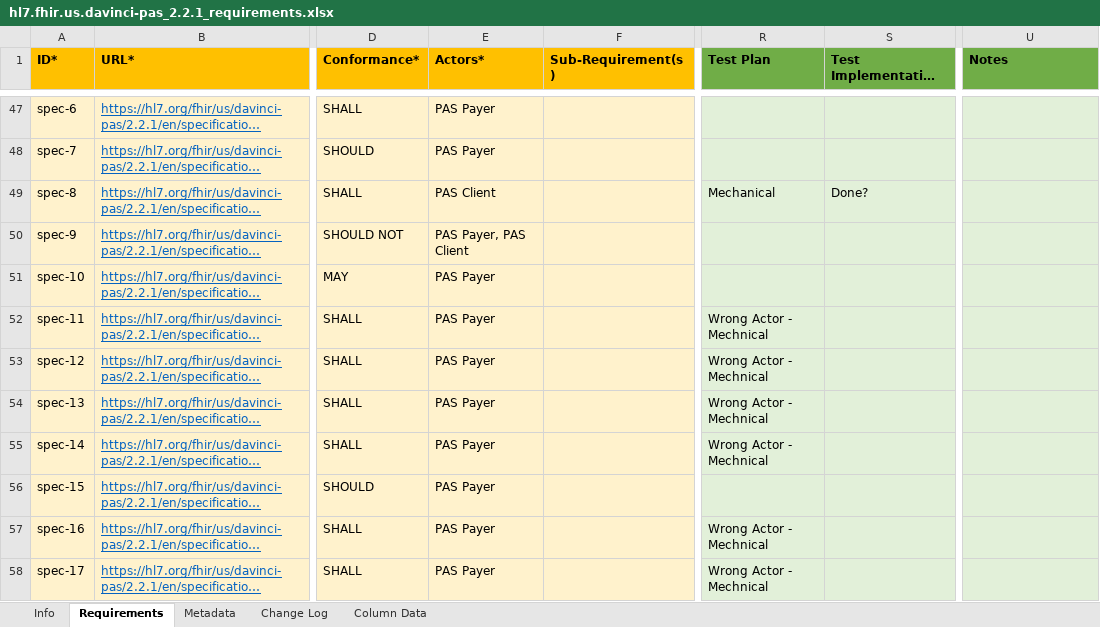
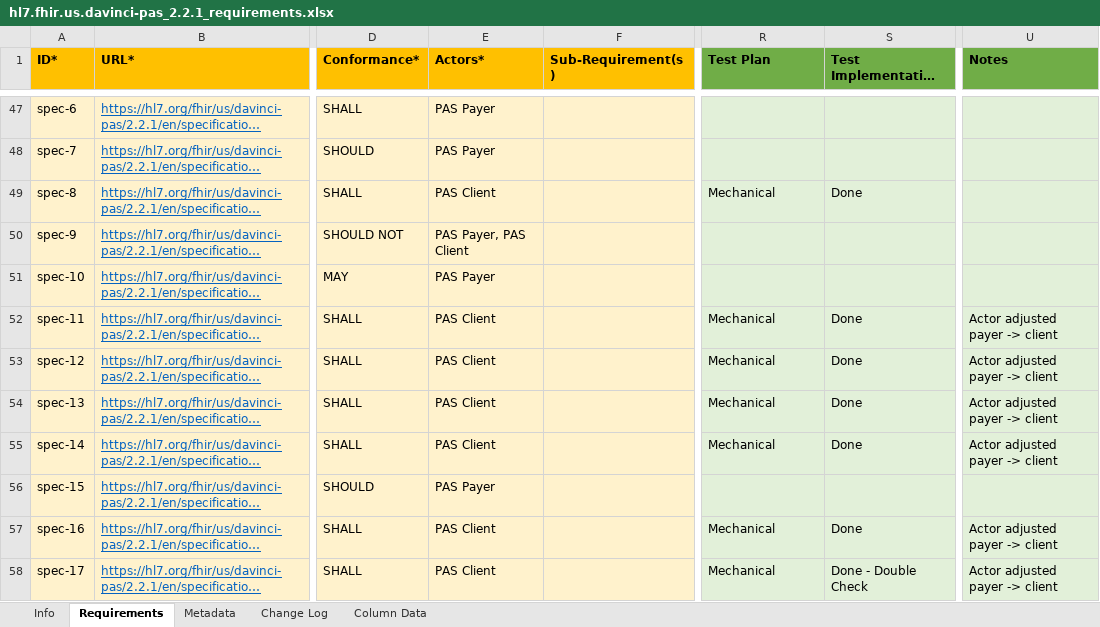
Before and after one commit to inferno-framework/davinci-pas-test-kit, an Excel workbook: lib/davinci_pas_test_kit/requirements/hl7.fhir.us.davinci-pas_2.2.1_requirements.xlsx, sheet Requirements, drawn as a sheet; only a part is shown, gaps mark what is left out; long unchanged cells end in …; values as stored, in another font and other column widths than the file's, no borders; the diff covers the shown part only; the diff names each change by its address in the sheet, - before the commit and + after, or states it on an @@ line.

Commit message:
ID-56: Add v2.2.1 Claim Update scenario tests (Client and Server suites) (#74)
* Add Claim Update test group for PAS server v2.2.1 validation

* Correct typo in session_endpoint_url method name and update all references

* Add requirement coverage for PAS v2.2.1 and update test suite generator templates

* update requirements files

* Refactor Claim Update workflow tests into modular test classes and add support for cancel-entire-request validation

* Append "See Messages for details" to Claim Update workflow assertion error messages

* Update requirements coverage and link v2.2.1 PAS claim update tests to profile-based requirements.

---------

Co-authored-by: Karl Naden <karl@glenviewassociates.com>

```diff
--- a/lib/davinci_pas_test_kit/requirements/hl7.fhir.us.davinci-pas_2.2.1_requirements.xlsx (sheet Requirements)
+++ b/lib/davinci_pas_test_kit/requirements/hl7.fhir.us.davinci-pas_2.2.1_requirements.xlsx (sheet Requirements)
-S49 (Test Implementation Ticket): Done?
+S49 (Test Implementation Ticket): Done
-E52:E55 (Actors*): PAS Payer
+E52:E55 (Actors*): PAS Client
-R52:R55 (Test Plan): Wrong Actor - Mechnical
+R52:R55 (Test Plan): Mechanical
-S52:S55 (Test Implementation Ticket): (empty)
+S52:S55 (Test Implementation Ticket): Done
-U52:U55 (Notes): (empty)
+U52:U55 (Notes): Actor adjusted payer -> client
-E57:E58 (Actors*): PAS Payer
+E57:E58 (Actors*): PAS Client
-R57:R58 (Test Plan): Wrong Actor - Mechnical
+R57:R58 (Test Plan): Mechanical
-S57 (Test Implementation Ticket): (empty)
+S57 (Test Implementation Ticket): Done
-U57:U58 (Notes): (empty)
+U57:U58 (Notes): Actor adjusted payer -> client
-S58 (Test Implementation Ticket): (empty)
+S58 (Test Implementation Ticket): Done - Double Check
```
Also changed, not shown: 76 edited cells elsewhere in this sheet, 40 other files.
